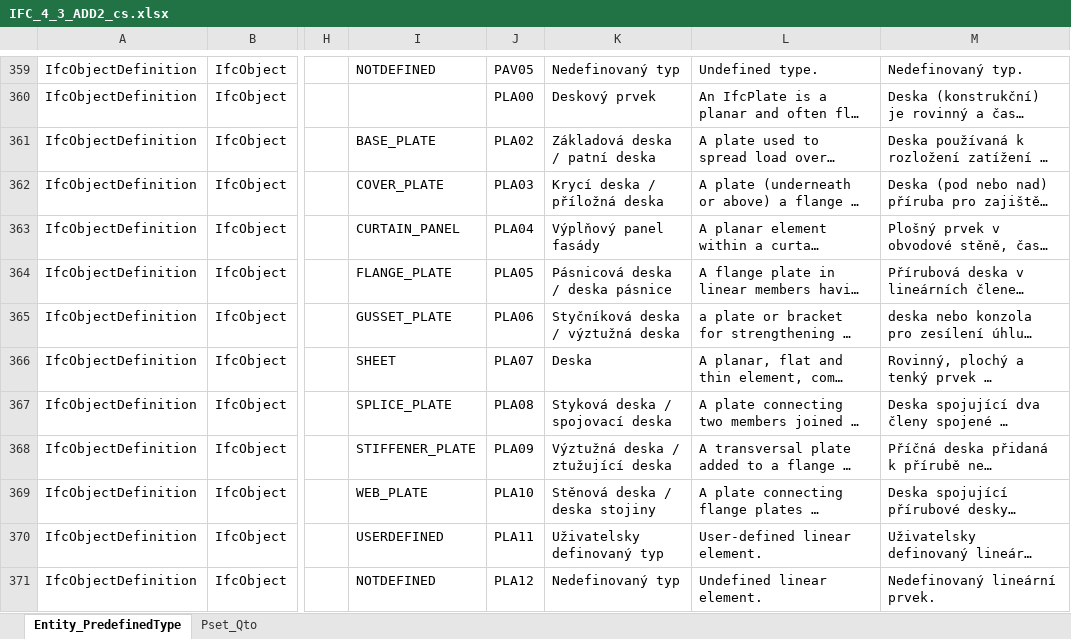
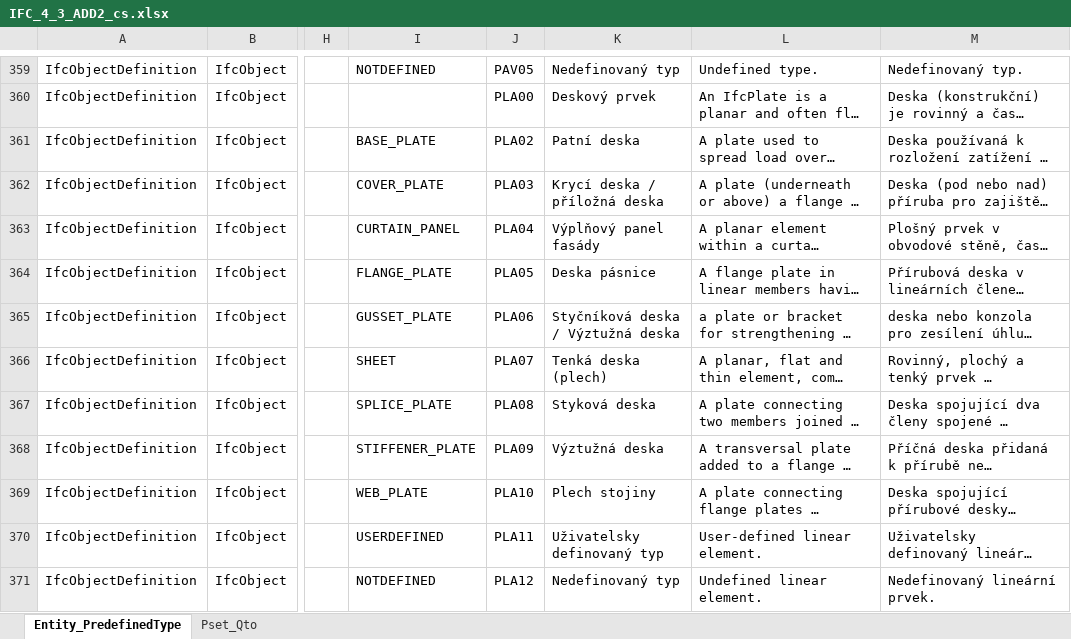
Before and after one commit to Zamgo/InfoReqApp, an Excel workbook: IFC/TRANSLATION/IFC_4_3_ADD2_cs.xlsx, sheet Entity_PredefinedType, drawn as a sheet; only a part is shown, gaps mark what is left out; long unchanged cells end in …; values as stored, in another font and other column widths than the file's, no borders; the diff covers the shown part only; the diff names each change by its address in the sheet, - before the commit and + after, or states it on an @@ line.

```diff
--- a/IFC/TRANSLATION/IFC_4_3_ADD2_cs.xlsx (sheet Entity_PredefinedType)
+++ b/IFC/TRANSLATION/IFC_4_3_ADD2_cs.xlsx (sheet Entity_PredefinedType)
-K361: Základová deska / patní deska
+K361: Patní deska
-K364: Pásnicová deska / deska pásnice
+K364: Deska pásnice
-K365: Styčníková deska / výztužná deska
+K365: Styčníková deska / Výztužná deska
-K366: Deska
+K366: Tenká deska (plech)
-K367: Styková deska / spojovací deska
+K367: Styková deska
-K368: Výztužná deska / ztužující deska
+K368: Výztužná deska
-K369: Stěnová deska / deska stojiny
+K369: Plech stojiny
```
Also changed, not shown: 25 edited cells elsewhere in this sheet, 15 other files.
